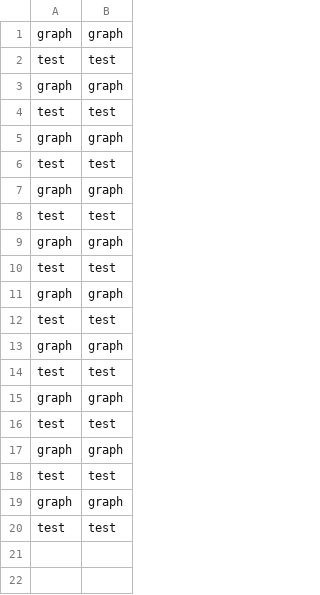
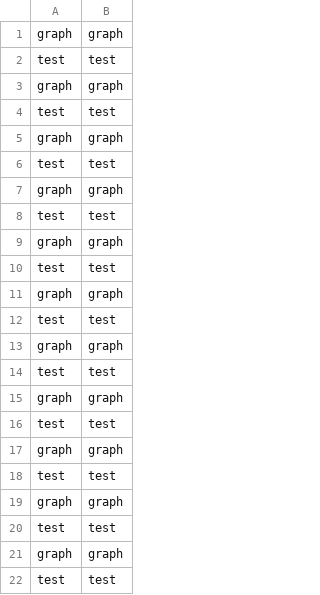
Before and after one commit to lipkerton/SimTranslation, a CSV file: trans_support_files_dirs/trans_csv_eng/graph_test.csv, drawn as a sheet; the diff names each change by its address in the sheet, - before the commit and + after, or states it on an @@ line.

```diff
--- a/trans_support_files_dirs/trans_csv_eng/graph_test.csv
+++ b/trans_support_files_dirs/trans_csv_eng/graph_test.csv
+row 21: graph | graph
+row 22: test | test
```
Also changed, not shown: trans_support_files_dirs/trans_csv_eng/АД.csv, 3 other files.
